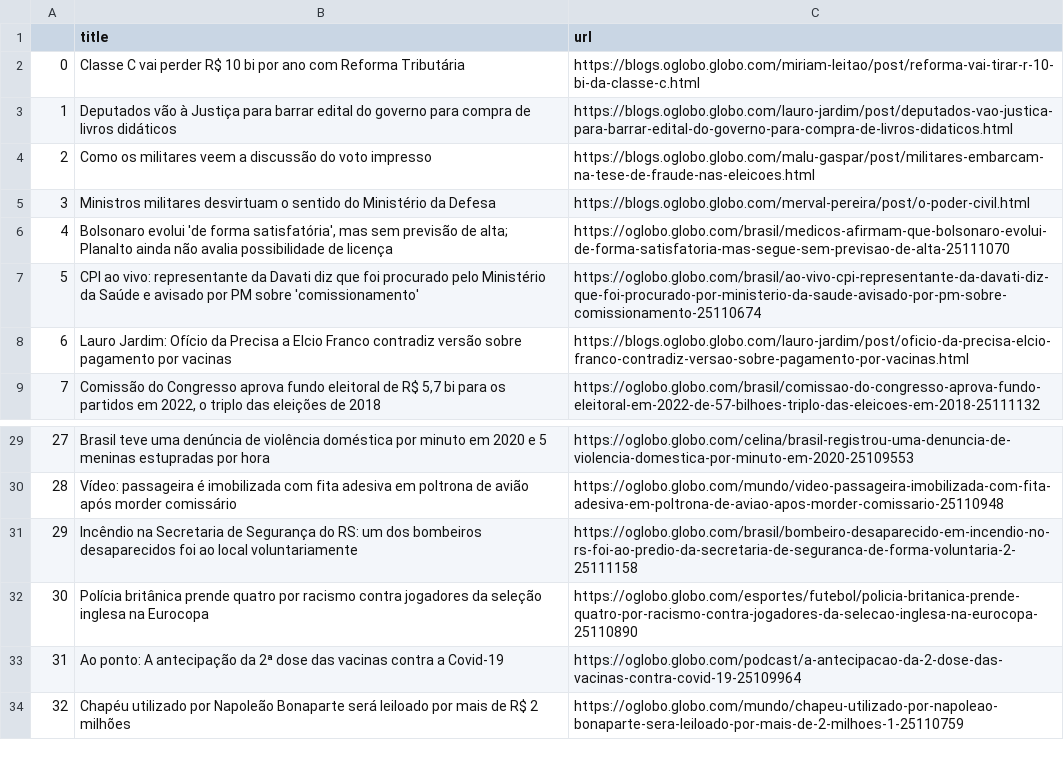
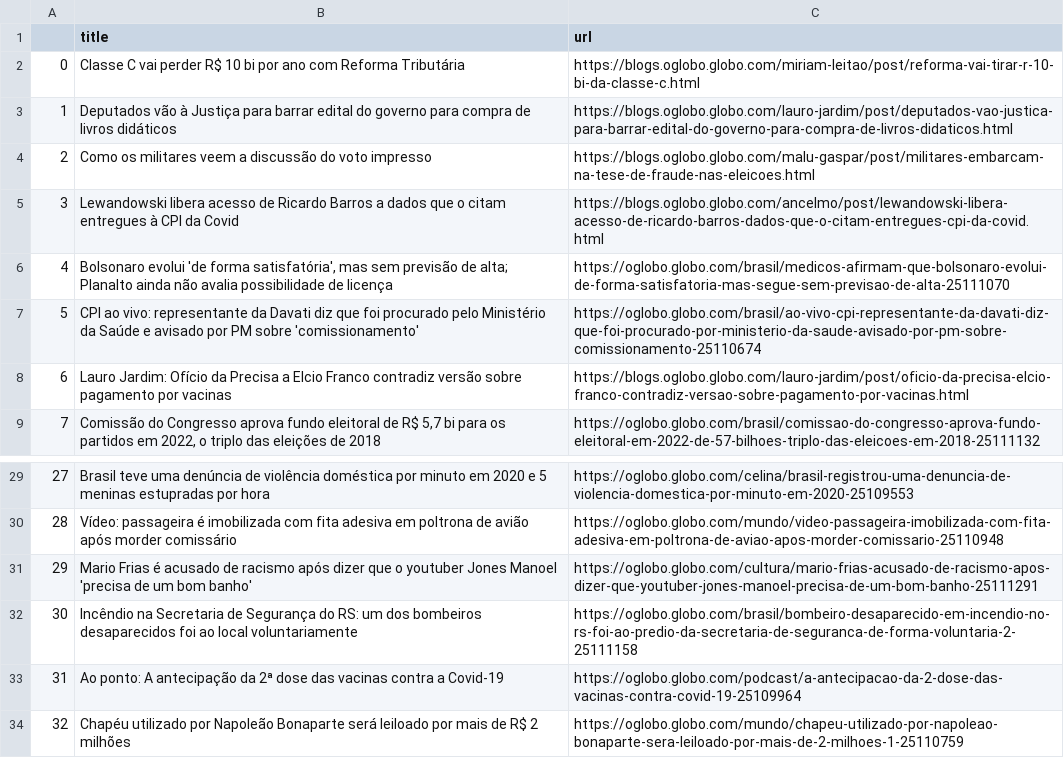
Before and after one commit to belisards/oglobo_headlines, a CSV file: oglobo-headlines.csv, drawn as a sheet; only a part is shown, gaps mark what is left out.

```diff
--- a/oglobo-headlines.csv
+++ b/oglobo-headlines.csv
@@ -4,3 +4,3 @@
 2,Como os militares veem a discussão do voto impresso,https://blogs.oglobo.globo.com/malu-gaspar/post/militares-embarcam-na-tese-de-fraude-nas-eleicoes.html
-3,Ministros militares desvirtuam o sentido do Ministério da Defesa,https://blogs.oglobo.globo.com/merval-pereira/post/o-poder-civil.html
+3,Lewandowski libera acesso de Ricardo Barros a dados que o citam entregues à CPI da Covid,https://blogs.oglobo.globo.com/ancelmo/post/lewandowski-libera-acesso-de-ricardo-barros-dados-que-o-citam-entregues-cpi-da-covid.html
 4," Bolsonaro evolui 'de forma satisfatória', mas sem previsão de alta; Planalto ainda não avalia possibilidade de licença ",https://oglobo.globo.com/brasil/medicos-afirmam-que-bolsonaro-evolui-de-forma-satisfatoria-mas-segue-sem-previsao-de-alta-25111070
@@ -40,4 +40,4 @@ Vídeo: passageira é imobilizada com fita adesiva em poltrona de avião após m
 ",https://oglobo.globo.com/mundo/video-passageira-imobilizada-com-fita-adesiva-em-poltrona-de-aviao-apos-morder-comissario-25110948
-29,Incêndio na Secretaria de Segurança do RS: um dos bombeiros desaparecidos foi ao local voluntariamente,https://oglobo.globo.com/brasil/bombeiro-desaparecido-em-incendio-no-rs-foi-ao-predio-da-secretaria-de-seguranca-de-forma-voluntaria-2-25111158
-30,Polícia britânica prende quatro por racismo contra jogadores da seleção inglesa na Eurocopa,https://oglobo.globo.com/esportes/futebol/policia-britanica-prende-quatro-por-racismo-contra-jogadores-da-selecao-inglesa-na-eurocopa-25110890
+29,Mario Frias é acusado de racismo após dizer que o youtuber Jones Manoel 'precisa de um bom banho',https://oglobo.globo.com/cultura/mario-frias-acusado-de-racismo-apos-dizer-que-youtuber-jones-manoel-precisa-de-um-bom-banho-25111291
+30,Incêndio na Secretaria de Segurança do RS: um dos bombeiros desaparecidos foi ao local voluntariamente,https://oglobo.globo.com/brasil/bombeiro-desaparecido-em-incendio-no-rs-foi-ao-predio-da-secretaria-de-seguranca-de-forma-voluntaria-2-25111158
 31,"
```
